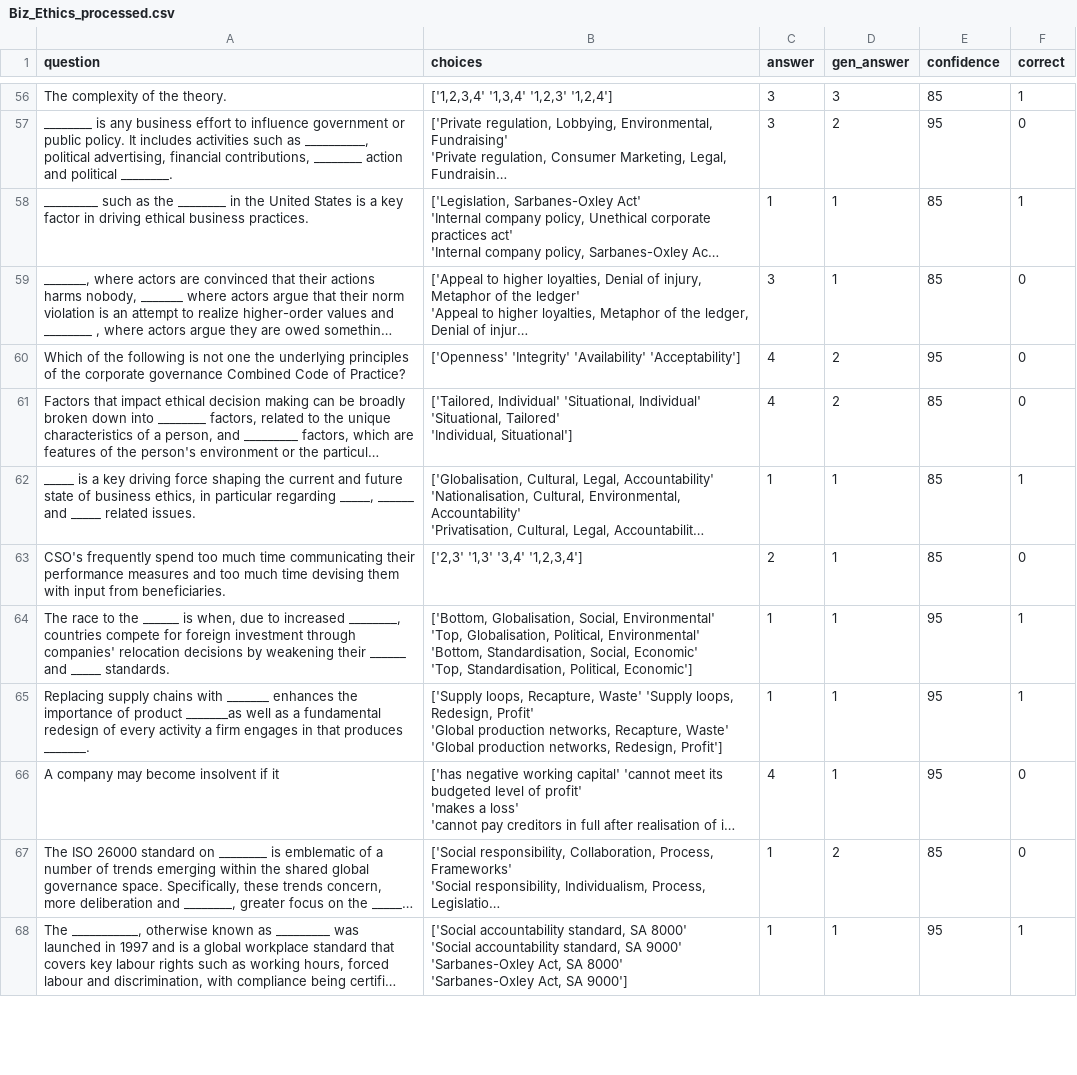
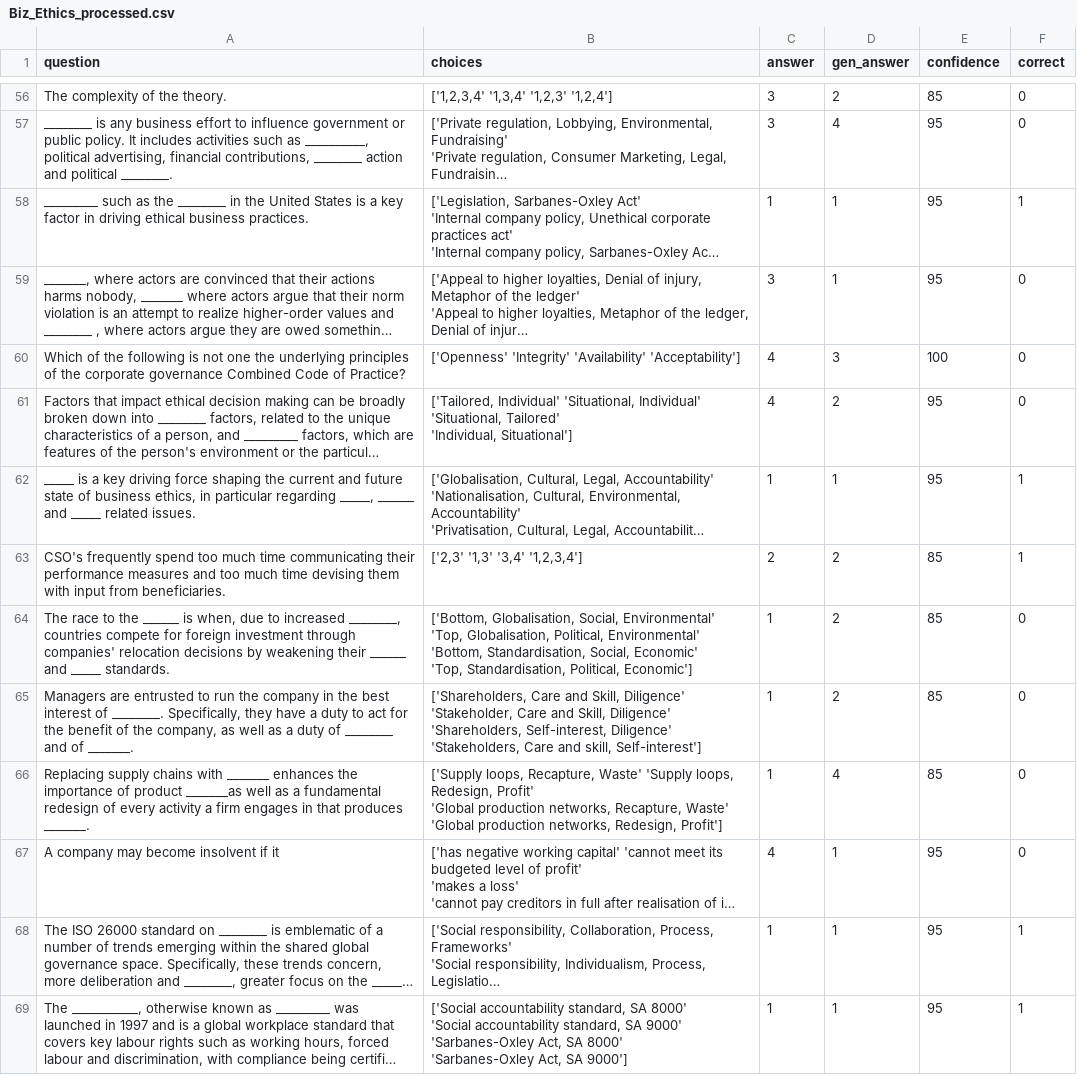
Before and after one commit to macroboomin/llm-probe, a CSV file: data/Biz_Ethics_processed.csv, drawn as a sheet; only a part is shown, gaps mark what is left out; long unchanged cells end in …; addresses are those after the commit; ↵ is a line break in a cell; the diff covers the shown part only; the diff names each change by its address in the sheet, - before the commit and + after, or states it on an @@ line.

```diff
--- a/data/Biz_Ethics_processed.csv
+++ b/data/Biz_Ethics_processed.csv
-D56 (gen_answer): 3
+D56 (gen_answer): 2
-F56 (correct): 1
+F56 (correct): 0
-D57 (gen_answer): 2
+D57 (gen_answer): 4
-E58:E59 (confidence): 85
+E58:E59 (confidence): 95
-D60 (gen_answer): 2
+D60 (gen_answer): 3
-E60 (confidence): 95
+E60 (confidence): 100
-E61:E62 (confidence): 85
+E61:E62 (confidence): 95
-D63:D64 (gen_answer): 1
+D63:D64 (gen_answer): 2
-F63 (correct): 0
+F63 (correct): 1
-E64 (confidence): 95
+E64 (confidence): 85
-F64 (correct): 1
+F64 (correct): 0
+row 65: Managers are entrusted to run the company in the best interest of ________. Specifically, they have a duty to act for the benefit of the company, as well as a duty of ________ and of _______. | ['Shareholders, Care and Skill, Diligence' ↵ 'Stakeholder, Care and Skill, Diligence' ↵ 'Shareholders, Self-interest, Diligence' ↵ 'Stakeholders, Care and skill, Self-interest'] | 1 | 2 | 85 | 0
-D66 (gen_answer): 1
+D66 (gen_answer): 4
-E66 (confidence): 95
+E66 (confidence): 85
-F66 (correct): 1
+F66 (correct): 0
-D68 (gen_answer): 2
+D68 (gen_answer): 1
-E68 (confidence): 85
+E68 (confidence): 95
-F68 (correct): 0
+F68 (correct): 1
```
Also changed, not shown: 1 added row and 117 edited cells elsewhere in this file, 9 other files.
